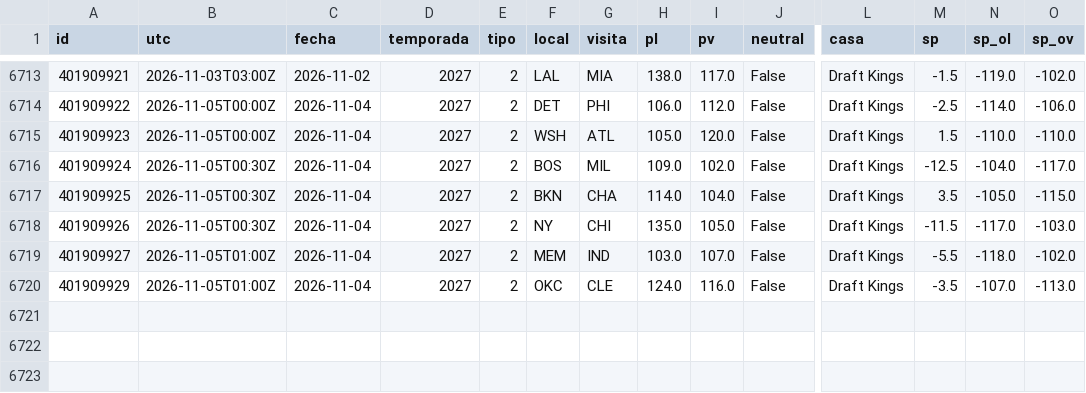
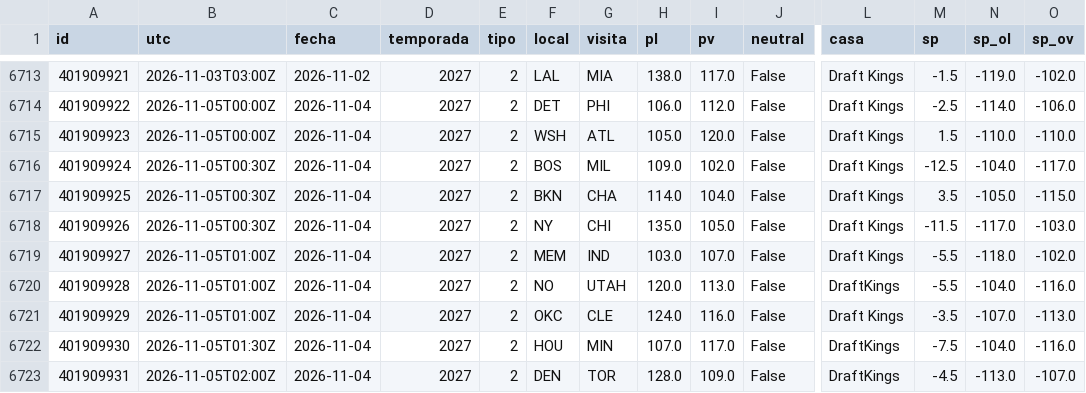
Before and after one commit to robertoaguilar1912-del/laliga-analisis, a CSV file: data/raw/nba_juegos.csv, drawn as a sheet; only a part is shown, gaps mark what is left out; rows hold the shown columns only; the diff names each change by its address in the sheet, - before the commit and + after, or states it on an @@ line.

```diff
--- a/data/raw/nba_juegos.csv
+++ b/data/raw/nba_juegos.csv
+row 6720: 401909928 | 2026-11-05T01:00Z | 2026-11-04 | 2027 | 2 | NO | UTAH | 120.0 | 113.0 | False | DraftKings | -5.5 | -104.0 | -116.0
+row 6722: 401909930 | 2026-11-05T01:30Z | 2026-11-04 | 2027 | 2 | HOU | MIN | 107.0 | 117.0 | False | DraftKings | -7.5 | -104.0 | -116.0
+row 6723: 401909931 | 2026-11-05T02:00Z | 2026-11-04 | 2027 | 2 | DEN | TOR | 128.0 | 109.0 | False | DraftKings | -4.5 | -113.0 | -107.0
```
Also changed, not shown: data/raw/nba_box_2027.csv, 10 other files.
